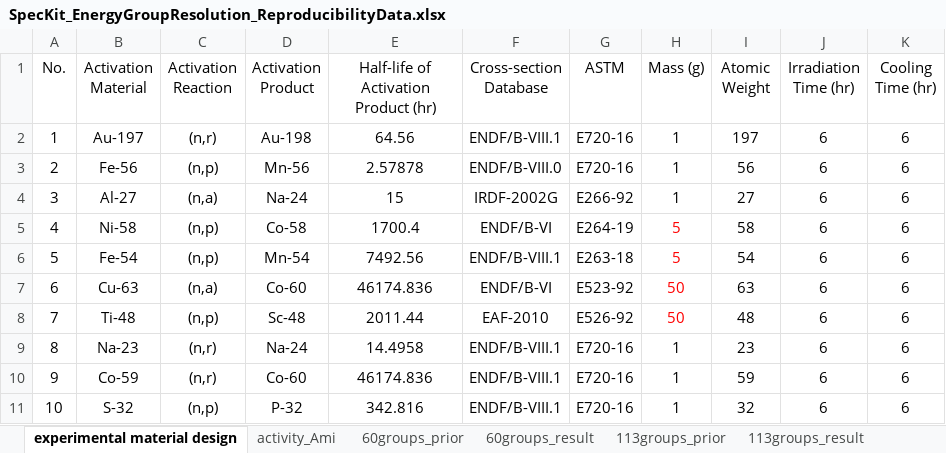
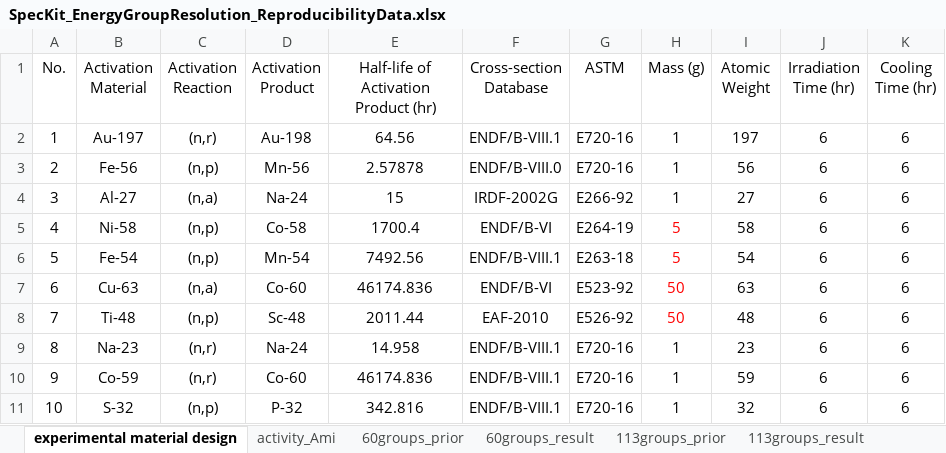
Before and after one commit to lifangchen2021/SpecKit, an Excel workbook: manuscript_2026_energy_group_resolution/SpecKit_EnergyGroupResolution_ReproducibilityData.xlsx, sheet experimental material design, drawn as a sheet; values as stored, in another font and other column widths than the file's, no borders; the diff names each change by its address in the sheet, - before the commit and + after, or states it on an @@ line.

```diff
--- a/manuscript_2026_energy_group_resolution/SpecKit_EnergyGroupResolution_ReproducibilityData.xlsx (sheet experimental material design)
+++ b/manuscript_2026_energy_group_resolution/SpecKit_EnergyGroupResolution_ReproducibilityData.xlsx (sheet experimental material design)
-E9: 14.4958
+E9: 14.958
```
Also changed, not shown: sheet 240groups_prior, sheet 240groups_unfolding, sheet activity_Ami, sheet 113groups_result, sheet 113groups_prior, sheet 60groups_result, 1 more sheet.
